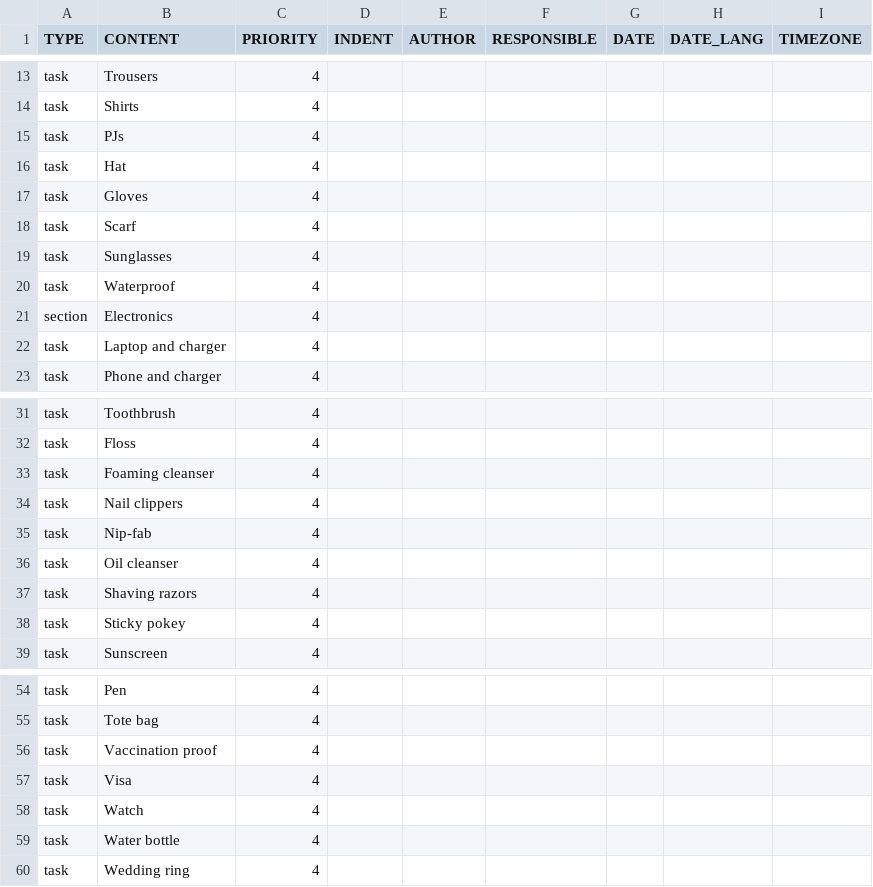
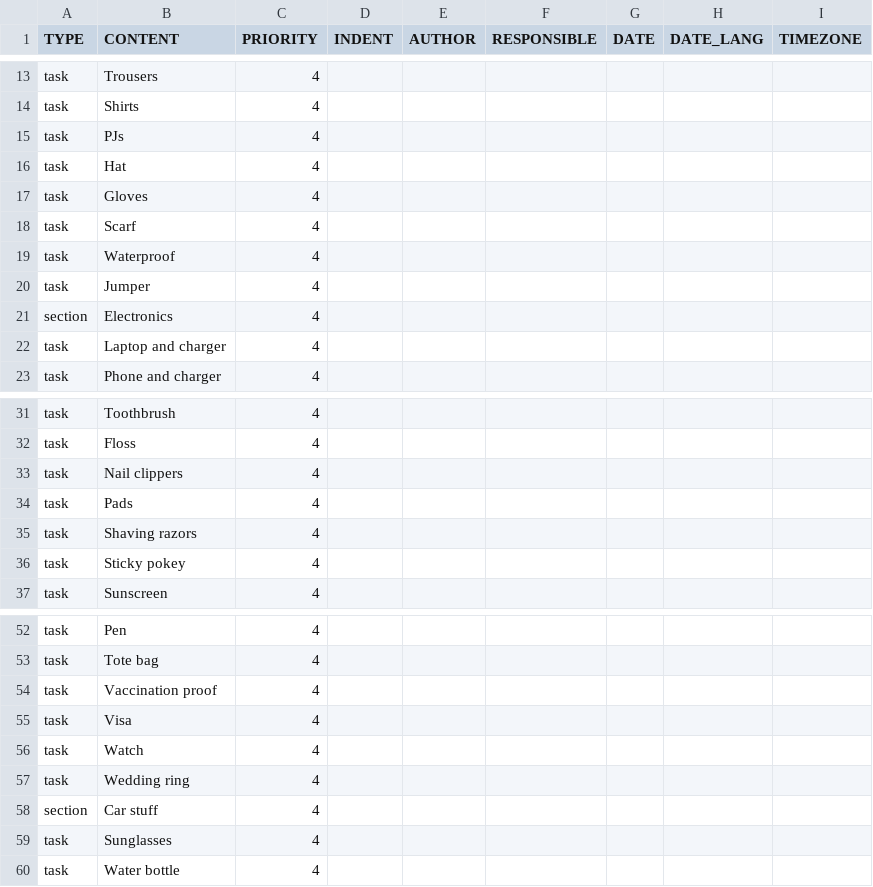
Before and after one commit to jsrn/todoist-templates, a CSV file: going-away.csv, drawn as a sheet; only a part is shown, gaps mark what is left out.

Commit message:
update packing list

```diff
--- a/going-away.csv
+++ b/going-away.csv
@@ -18,4 +18,4 @@ task,Gloves,4
 task,Scarf,4
-task,Sunglasses,4
 task,Waterproof,4
+task,Jumper,4
 section,Electronics,4
@@ -32,6 +32,4 @@ task,Toothbrush,4
 task,Floss,4
-task,Foaming cleanser,4
 task,Nail clippers,4
-task,Nip-fab,4
-task,Oil cleanser,4
+task,Pads,4
 task,Shaving razors,4
@@ -58,3 +56,5 @@ task,Visa,4
 task,Watch,4
+task,Wedding ring,4
+section,Car stuff,4
+task,Sunglasses,4
 task,Water bottle,4
-task,Wedding ring,4
```
